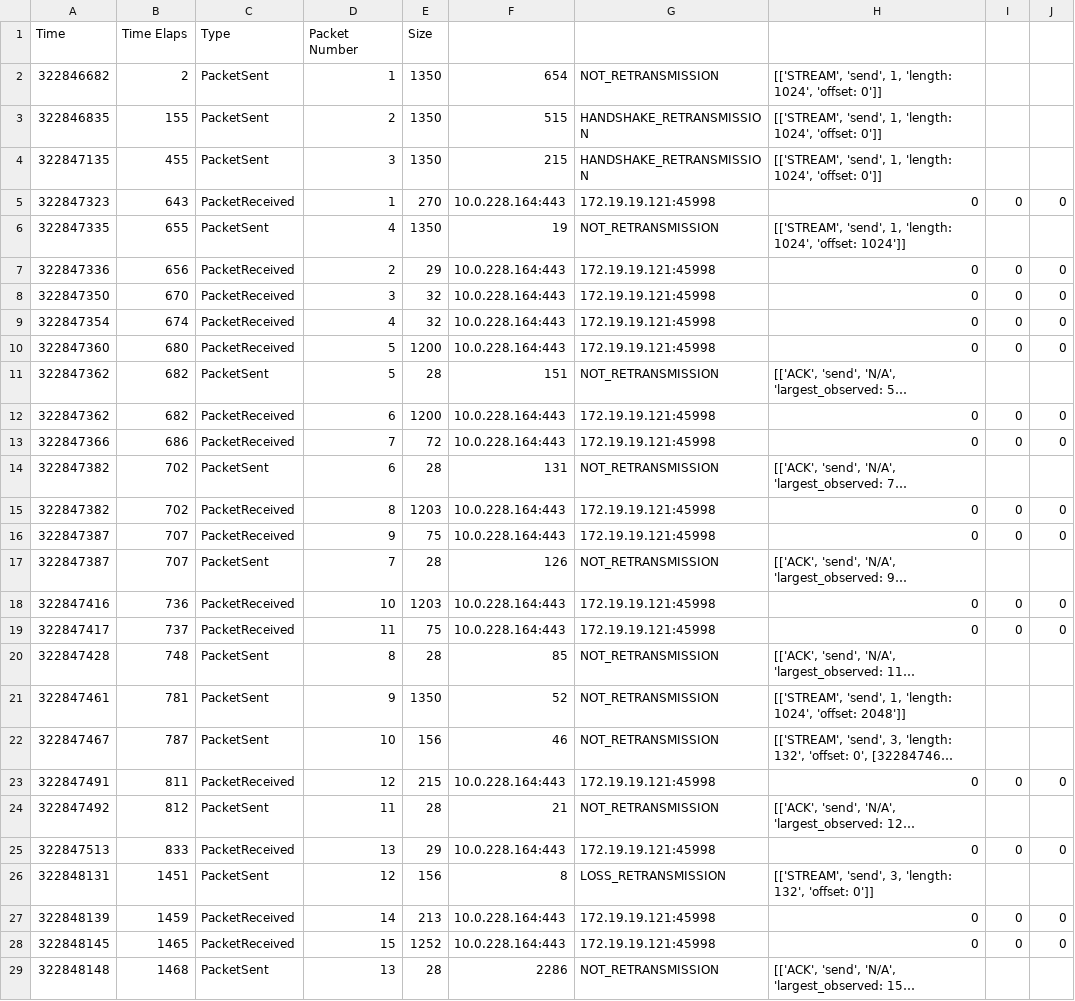
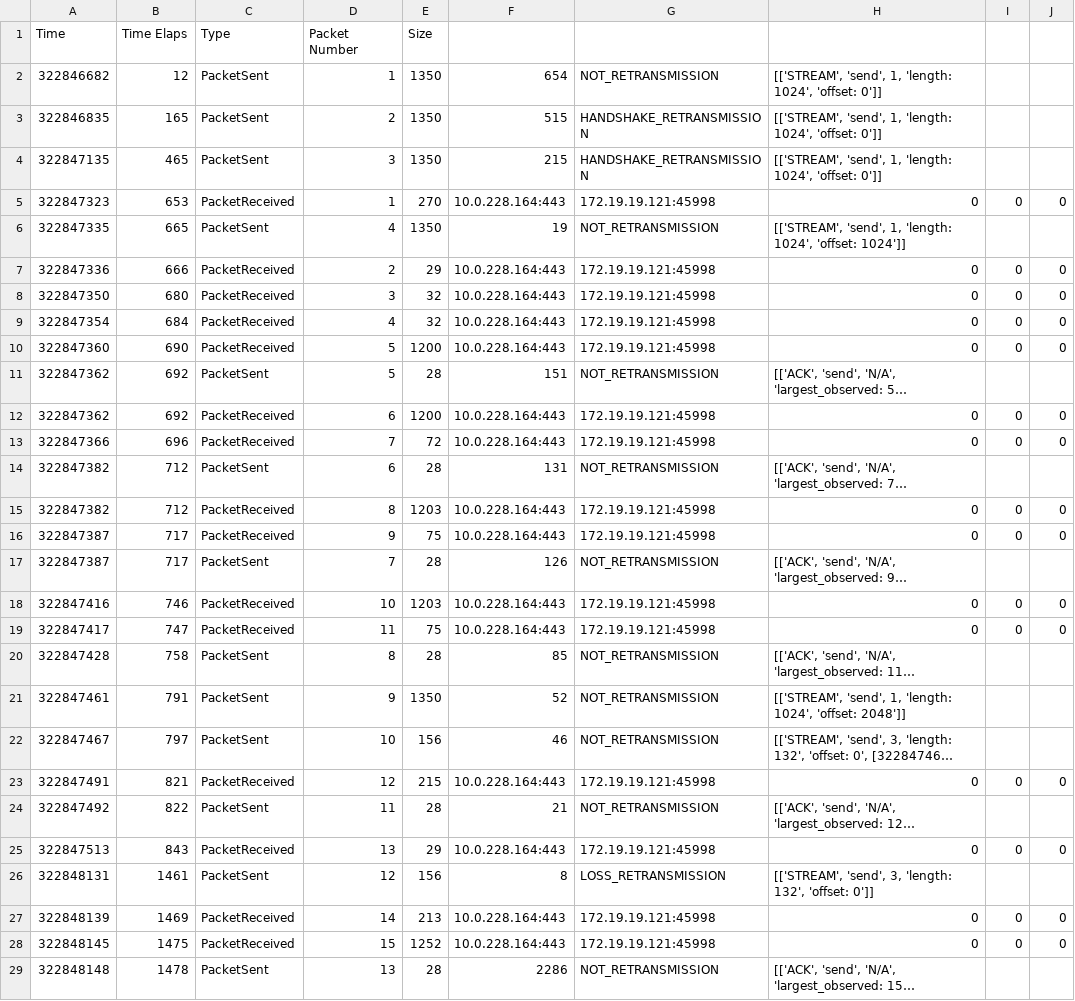
Before and after one commit to snomile/Cronet-Quic-Log-Analytics, a CSV file: data_converted/netlog-1_quic_packet.csv, drawn as a sheet; only a part is shown; long unchanged cells end in …; the diff covers the shown part only; the diff names each change by its address in the sheet, - before the commit and + after, or states it on an @@ line.

```diff
--- a/data_converted/netlog-1_quic_packet.csv
+++ b/data_converted/netlog-1_quic_packet.csv
-B2: 2
+B2: 12
-B3: 155
+B3: 165
-B4: 455
+B4: 465
-B5: 643
+B5: 653
-B6: 655
+B6: 665
-B7: 656
+B7: 666
-B8: 670
+B8: 680
-B9: 674
+B9: 684
-B10: 680
+B10: 690
-B11:B12: 682
+B11:B12: 692
-B13: 686
+B13: 696
-B14:B15: 702
+B14:B15: 712
-B16:B17: 707
+B16:B17: 717
-B18: 736
+B18: 746
-B19: 737
+B19: 747
-B20: 748
+B20: 758
-B21: 781
+B21: 791
-B22: 787
+B22: 797
-B23: 811
+B23: 821
-B24: 812
+B24: 822
-B25: 833
+B25: 843
-B26: 1451
+B26: 1461
-B27: 1459
+B27: 1469
-B28: 1465
+B28: 1475
-B29: 1468
+B29: 1478
```
Also changed, not shown: 106 edited cells elsewhere in this file, data_converted/netlog-1_quic_frame.csv, 25 other files.
